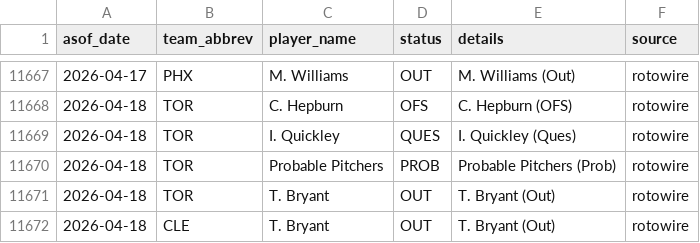
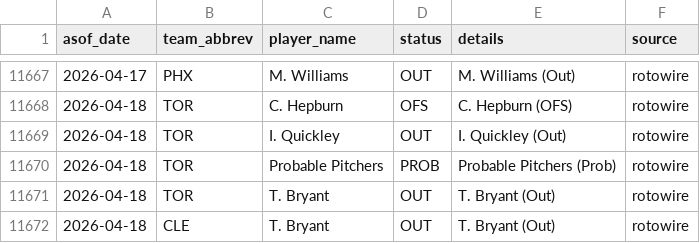
Before and after one commit to oliver-monday/moneyline, a CSV file: logs/injury_log.csv, drawn as a sheet; only a part is shown, gaps mark what is left out.

```diff
--- a/logs/injury_log.csv
+++ b/logs/injury_log.csv
@@ -11668,3 +11668,3 @@ asof_date,team_abbrev,player_name,status,details,source
 2026-04-18,TOR,C. Hepburn,OFS,C. Hepburn (OFS),rotowire
-2026-04-18,TOR,I. Quickley,QUES,I. Quickley (Ques),rotowire
+2026-04-18,TOR,I. Quickley,OUT,I. Quickley (Out),rotowire
 2026-04-18,TOR,Probable Pitchers,PROB,Probable Pitchers (Prob),rotowire
```
Also changed, not shown: 1 other file.
